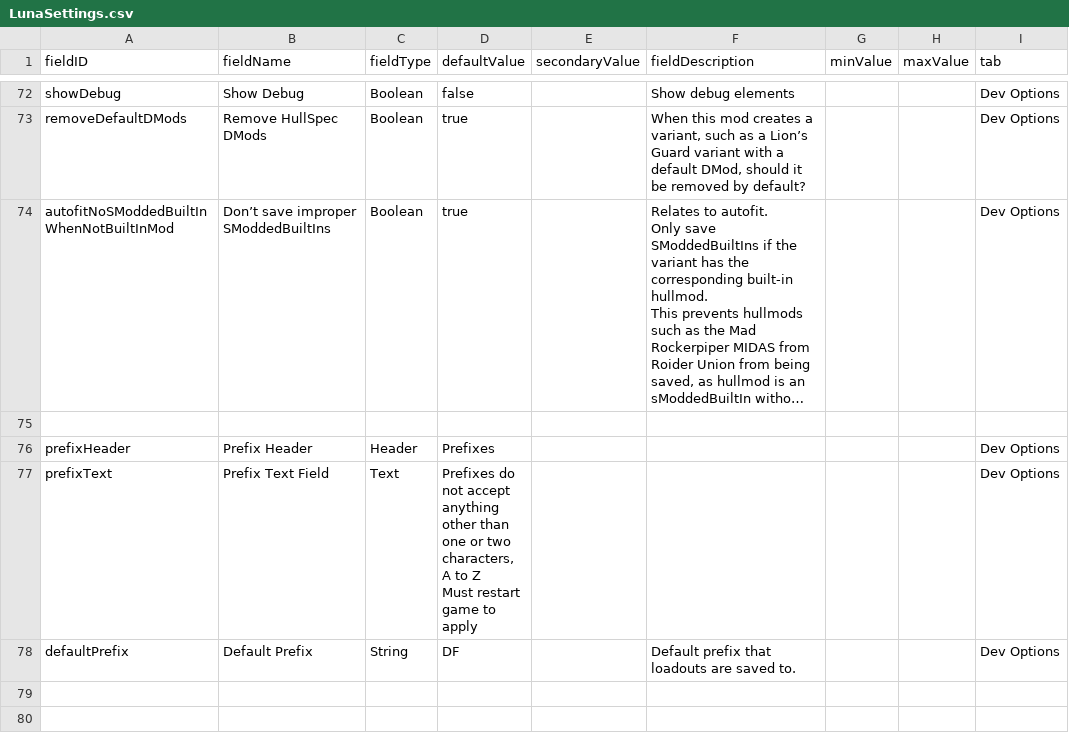
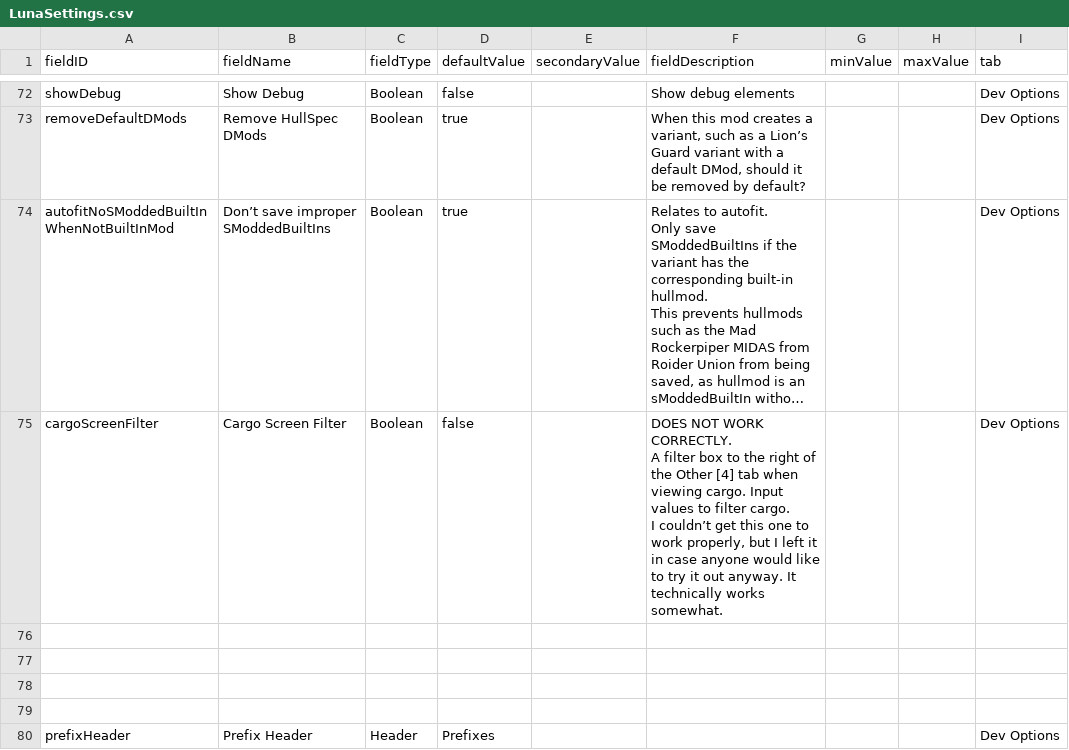
Before and after one commit to S-Numan/FleetBuilder, a CSV file: data/config/LunaSettings.csv, drawn as a sheet; only a part is shown, gaps mark what is left out; the shorter side is filled out with more unchanged rows; long unchanged cells end in …; ↵ is a line break in a cell; the diff names each change by its address in the sheet, - before the commit and + after, or states it on an @@ line.

Commit message:
failed cargo filter

```diff
--- a/data/config/LunaSettings.csv
+++ b/data/config/LunaSettings.csv
+row 75: cargoScreenFilter | Cargo Screen Filter | Boolean | false |  | DOES NOT WORK CORRECTLY. ↵ A filter box to the right of the Other [4] tab when viewing cargo. Input values to filter cargo. ↵ I couldn’t get this one to work properly, but I left it in case anyone would like to try it out anyway. It technically works somewhat. |  |  | Dev Options
+row 76: (empty)
+row 77: (empty)
+row 78: (empty)
```
Also changed, not shown: 7 other files.
